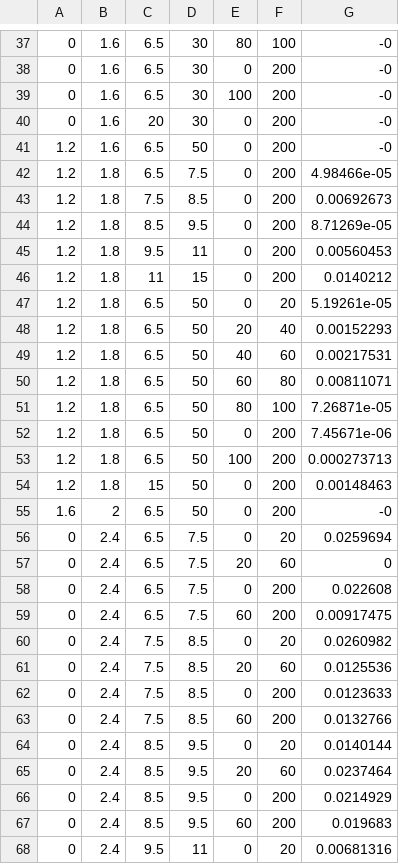
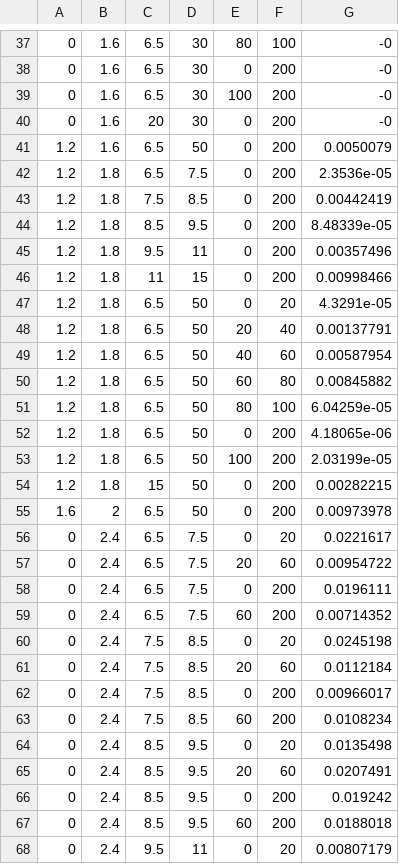
Before and after one commit to stahlleiton/DimuonCADIs, a CSV file: HIN-16-004/Fitter/Systematics/csv/syst_PbPb_sigsyst.csv, drawn as a sheet; only a part is shown, gaps mark what is left out; the diff covers the shown part only; the diff names each change by its address in the sheet, - before the commit and + after, or states it on an @@ line.

```diff
--- a/HIN-16-004/Fitter/Systematics/csv/syst_PbPb_sigsyst.csv
+++ b/HIN-16-004/Fitter/Systematics/csv/syst_PbPb_sigsyst.csv
-G41: -0
+G41: 0.0050079
-G42: 4.98466e-05
+G42: 2.3536e-05
-G43: 0.00692673
+G43: 0.00442419
-G44: 8.71269e-05
+G44: 8.48339e-05
-G45: 0.00560453
+G45: 0.00357496
-G46: 0.0140212
+G46: 0.00998466
-G47: 5.19261e-05
+G47: 4.3291e-05
-G48: 0.00152293
+G48: 0.00137791
-G49: 0.00217531
+G49: 0.00587954
-G50: 0.00811071
+G50: 0.00845882
-G51: 7.26871e-05
+G51: 6.04259e-05
-G52: 7.45671e-06
+G52: 4.18065e-06
-G53: 0.000273713
+G53: 2.03199e-05
-G54: 0.00148463
+G54: 0.00282215
-G55: -0
+G55: 0.00973978
-G56: 0.0259694
+G56: 0.0221617
-G57: 0
+G57: 0.00954722
-G58: 0.022608
+G58: 0.0196111
-G59: 0.00917475
+G59: 0.00714352
-G60: 0.0260982
+G60: 0.0245198
-G61: 0.0125536
+G61: 0.0112184
-G62: 0.0123633
+G62: 0.00966017
-G63: 0.0132766
+G63: 0.0108234
-G64: 0.0140144
+G64: 0.0135498
-G65: 0.0237464
+G65: 0.0207491
-G66: 0.0214929
+G66: 0.019242
-G67: 0.019683
+G67: 0.0188018
-G68: 0.00681316
+G68: 0.00807179
```
Also changed, not shown: 1 added row and 85 edited cells elsewhere in this file, HIN-16-004/Fitter/Systematics/csv/syst_PP_bkgsyst.csv, HIN-16-004/Fitter/Systematics/csv/syst_PP_sigsyst.csv, 3 other files.
